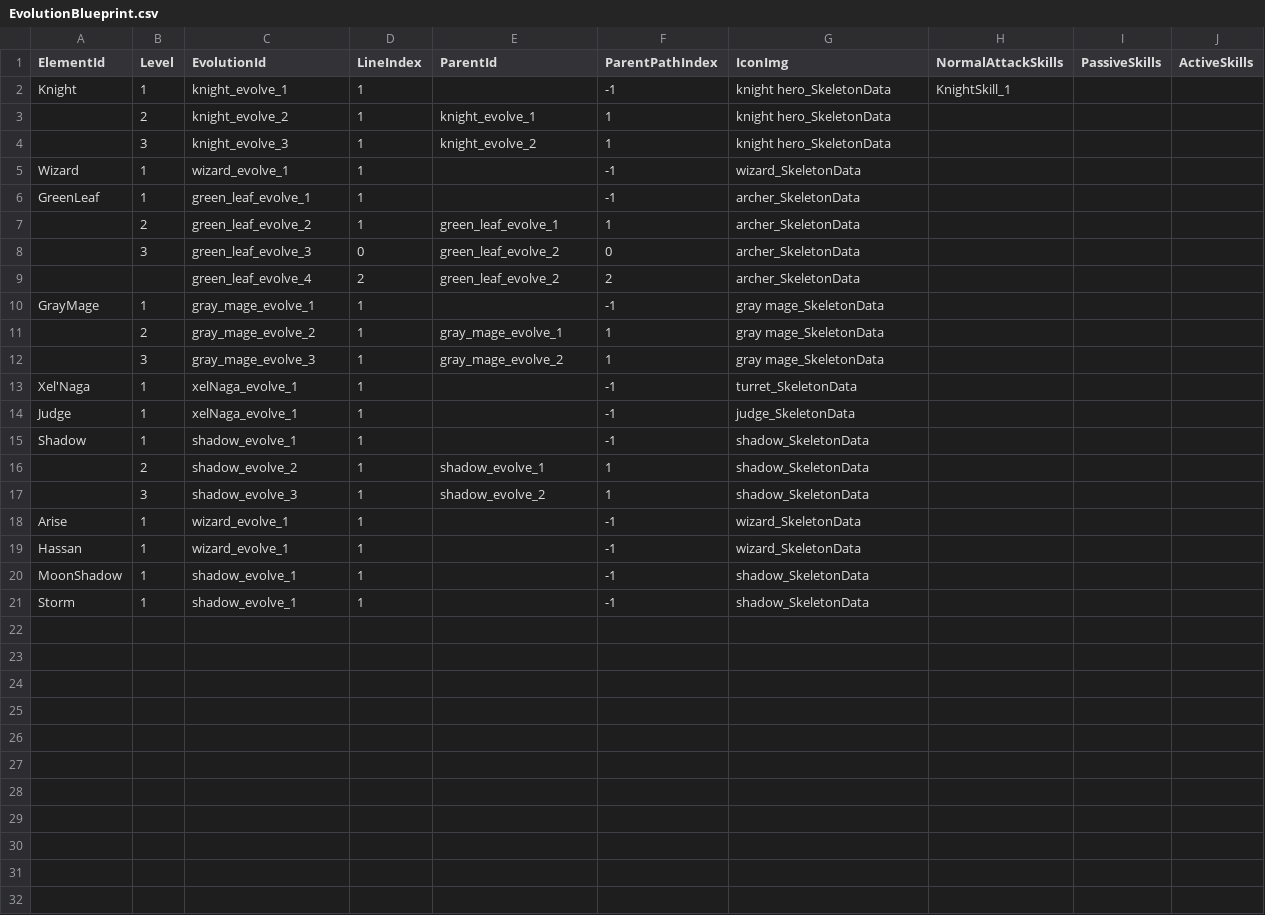
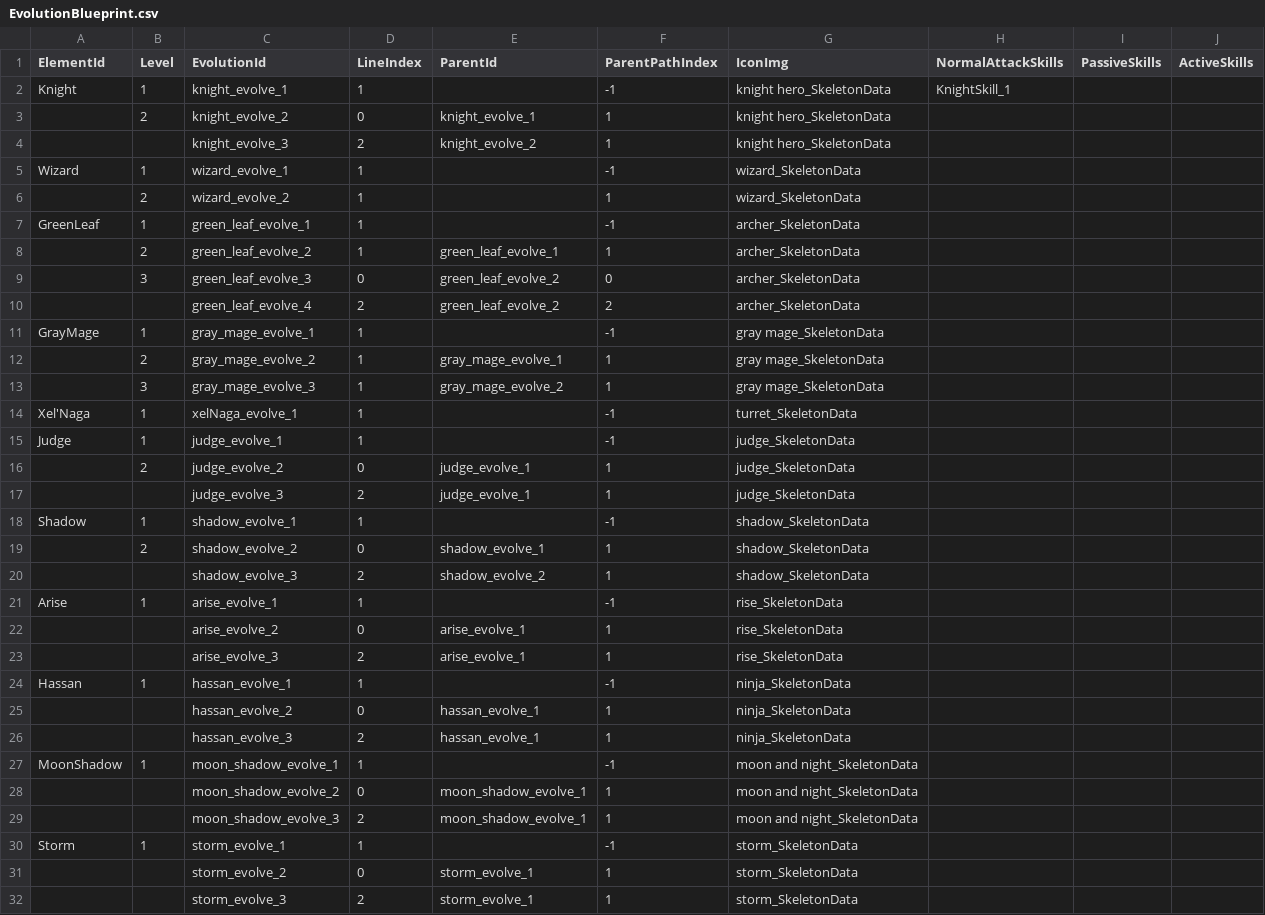
Before and after one commit to CapstoneProjectCastleDefense/GrowCastle, a CSV file: Assets/Resources/BlueprintData/EvolutionBlueprint.csv, drawn as a sheet.

```diff
--- a/Assets/Resources/BlueprintData/EvolutionBlueprint.csv
+++ b/Assets/Resources/BlueprintData/EvolutionBlueprint.csv
@@ -2,5 +2,6 @@ ElementId,Level,EvolutionId,LineIndex,ParentId,ParentPathIndex,IconImg,NormalAtt
 Knight,1,knight_evolve_1,1,,-1,knight hero_SkeletonData,KnightSkill_1,,
-,2,knight_evolve_2,1,knight_evolve_1,1,knight hero_SkeletonData,,,
-,3,knight_evolve_3,1,knight_evolve_2,1,knight hero_SkeletonData,,,
+,2,knight_evolve_2,0,knight_evolve_1,1,knight hero_SkeletonData,,,
+,,knight_evolve_3,2,knight_evolve_2,1,knight hero_SkeletonData,,,
 Wizard,1,wizard_evolve_1,1,,-1,wizard_SkeletonData,,,
+,2,wizard_evolve_2,1,,1,wizard_SkeletonData,,,
 GreenLeaf,1,green_leaf_evolve_1,1,,-1,archer_SkeletonData,,,
@@ -13,9 +14,19 @@ GrayMage,1,gray_mage_evolve_1,1,,-1,gray mage_SkeletonData,,,
 Xel'Naga,1,xelNaga_evolve_1,1,,-1,turret_SkeletonData,,,
-Judge,1,xelNaga_evolve_1,1,,-1,judge_SkeletonData,,,
+Judge,1,judge_evolve_1,1,,-1,judge_SkeletonData,,,
+,2,judge_evolve_2,0,judge_evolve_1,1,judge_SkeletonData,,,
+,,judge_evolve_3,2,judge_evolve_1,1,judge_SkeletonData,,,
 Shadow,1,shadow_evolve_1,1,,-1,shadow_SkeletonData,,,
-,2,shadow_evolve_2,1,shadow_evolve_1,1,shadow_SkeletonData,,,
-,3,shadow_evolve_3,1,shadow_evolve_2,1,shadow_SkeletonData,,,
-Arise,1,wizard_evolve_1,1,,-1,wizard_SkeletonData,,,
-Hassan,1,wizard_evolve_1,1,,-1,wizard_SkeletonData,,,
-MoonShadow,1,shadow_evolve_1,1,,-1,shadow_SkeletonData,,,
-Storm,1,shadow_evolve_1,1,,-1,shadow_SkeletonData,,,
+,2,shadow_evolve_2,0,shadow_evolve_1,1,shadow_SkeletonData,,,
+,,shadow_evolve_3,2,shadow_evolve_2,1,shadow_SkeletonData,,,
+Arise,1,arise_evolve_1,1,,-1,rise_SkeletonData,,,
+,,arise_evolve_2,0,arise_evolve_1,1,rise_SkeletonData,,,
+,,arise_evolve_3,2,arise_evolve_1,1,rise_SkeletonData,,,
+Hassan,1,hassan_evolve_1,1,,-1,ninja_SkeletonData,,,
+,,hassan_evolve_2,0,hassan_evolve_1,1,ninja_SkeletonData,,,
+,,hassan_evolve_3,2,hassan_evolve_1,1,ninja_SkeletonData,,,
+MoonShadow,1,moon_shadow_evolve_1,1,,-1,moon and night_SkeletonData,,,
+,,moon_shadow_evolve_2,0,moon_shadow_evolve_1,1,moon and night_SkeletonData,,,
+,,moon_shadow_evolve_3,2,moon_shadow_evolve_1,1,moon and night_SkeletonData,,,
+Storm,1,storm_evolve_1,1,,-1,storm_SkeletonData,,,
+,,storm_evolve_2,0,storm_evolve_1,1,storm_SkeletonData,,,
+,,storm_evolve_3,2,storm_evolve_1,1,storm_SkeletonData,,,
```
Also changed, not shown: Assets/Resources/BlueprintData/AbilityInfoBlueprint.csv, Assets/Resources/BlueprintData/EvolutionInfoBlueprint.csv, 33 other files.
